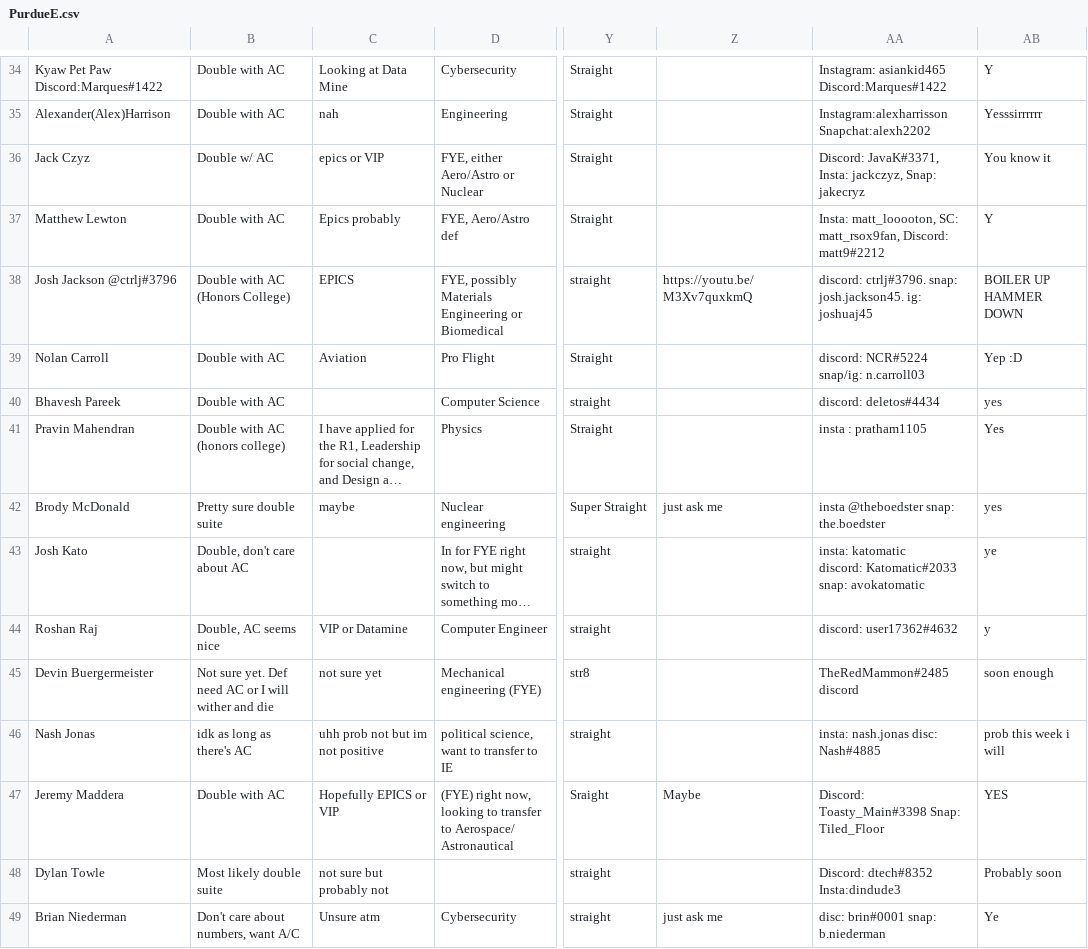
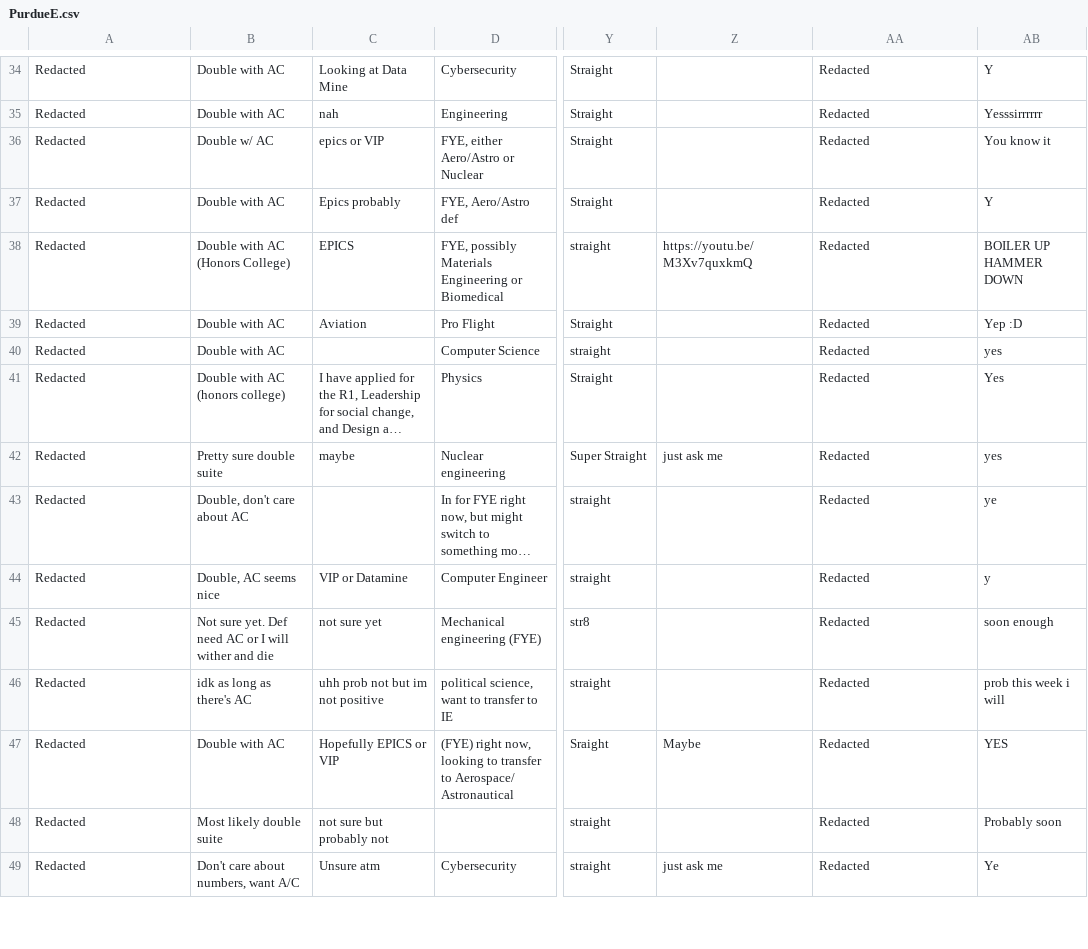
Before and after one commit to matt-lewton9/PurdueRoomate-Matcher, a CSV file: PurdueE.csv, drawn as a sheet; only a part is shown, gaps mark what is left out; long unchanged cells end in …; ↵ is a line break in a cell; the diff covers the shown part only; the diff names each change by its address in the sheet, - before the commit and + after, or states it on an @@ line.

Commit message:
Redact name and social media

```diff
--- a/PurdueE.csv
+++ b/PurdueE.csv
-A34: Kyaw Pet Paw Discord:Marques#1422
+A34: Redacted
-AA34: Instagram: asiankid465 Discord:Marques#1422
+AA34: Redacted
-A35: Alexander(Alex)Harrison
+A35: Redacted
-AA35: Instagram:alexharrisson Snapchat:alexh2202
+AA35: Redacted
-A36: Jack Czyz
+A36: Redacted
-AA36: Discord: JavaK#3371, Insta: jackczyz, Snap: jakecryz
+AA36: Redacted
-A37: Matthew Lewton
+A37: Redacted
-AA37: Insta: matt_looooton, SC: matt_rsox9fan, Discord: matt9#2212
+AA37: Redacted
-A38: Josh Jackson @ctrlj#3796
+A38: Redacted
-AA38: discord: ctrlj#3796. snap: josh.jackson45. ig: joshuaj45
+AA38: Redacted
-A39: Nolan Carroll
+A39: Redacted
-AA39: discord: NCR#5224 snap/ig: n.carroll03
+AA39: Redacted
-A40: Bhavesh Pareek
+A40: Redacted
-AA40: discord: deletos#4434
+AA40: Redacted
-A41: Pravin Mahendran
+A41: Redacted
-AA41: insta : pratham1105
+AA41: Redacted
-A42: Brody McDonald
+A42: Redacted
-AA42: insta @theboedster snap: the.boedster
+AA42: Redacted
-A43: Josh Kato
+A43: Redacted
-AA43: insta: katomatic ↵ discord: Katomatic#2033 ↵ snap: avokatomatic
+AA43: Redacted
-A44: Roshan Raj
+A44: Redacted
-AA44: discord: user17362#4632
+AA44: Redacted
-A45: Devin Buergermeister
+A45: Redacted
-AA45: TheRedMammon#2485 discord
+AA45: Redacted
-A46: Nash Jonas
+A46: Redacted
-AA46: insta: nash.jonas disc: Nash#4885
+AA46: Redacted
-A47: Jeremy Maddera
+A47: Redacted
-AA47: Discord: Toasty_Main#3398 Snap: Tiled_Floor
+AA47: Redacted
-A48: Dylan Towle
+A48: Redacted
-AA48: Discord: dtech#8352 Insta:dindude3
+AA48: Redacted
-A49: Brian Niederman
+A49: Redacted
-AA49: disc: brin#0001 snap: b.niederman
+AA49: Redacted
```
Also changed, not shown: 1 added row, 1 removed row and 106 edited cells elsewhere in this file, roomatedata.csv, 1 other file.
